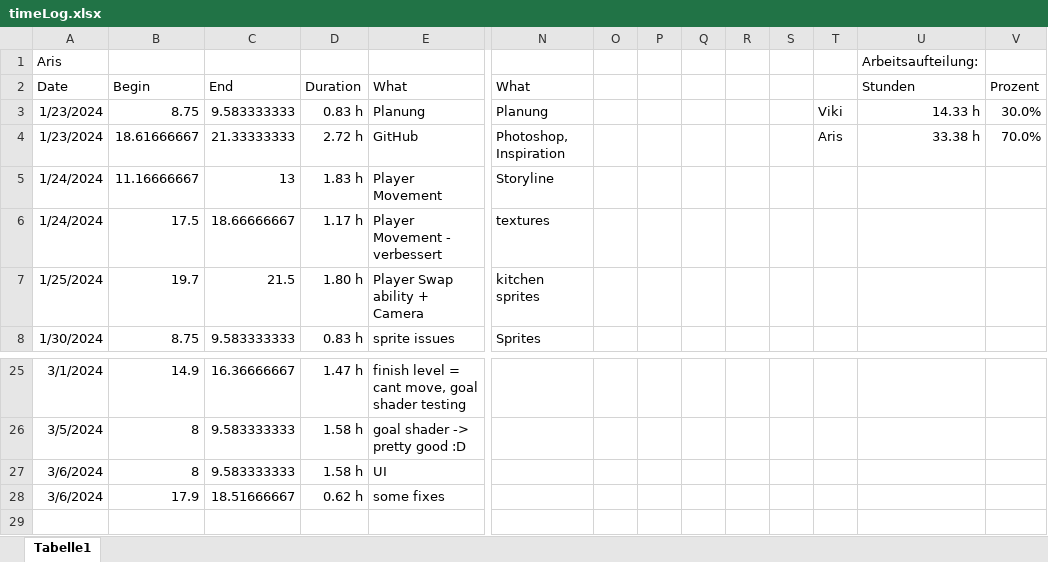
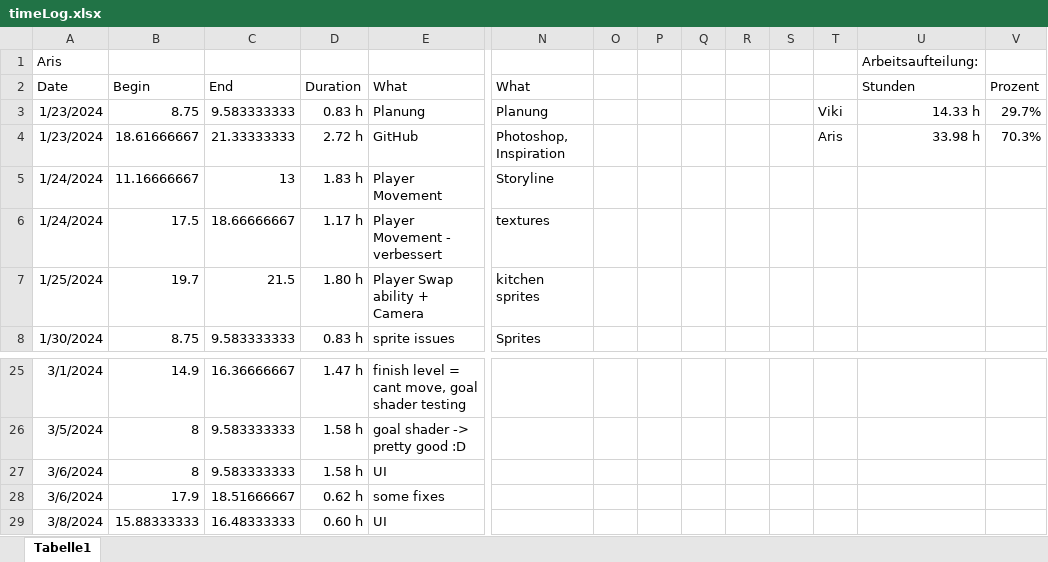
Before and after one commit to ArisBaur/the-ol-switcheroo, an Excel workbook: Buerokratie/timeLog.xlsx, sheet Tabelle1, drawn as a sheet; only a part is shown, gaps mark what is left out; values as stored, in another font and other column widths than the file's, no borders; rows hold the shown columns only; the diff names each change by its address in the sheet, - before the commit and + after, or states it on an @@ line.

```diff
--- a/Buerokratie/timeLog.xlsx (sheet Tabelle1)
+++ b/Buerokratie/timeLog.xlsx (sheet Tabelle1)
-V3: 30.0%
+V3: 29.7%
-U4: 33.38 h
+U4: 33.98 h
-V4: 70.0%
+V4: 70.3%
+row 29: 3/8/2024 | 15.88333333 | 16.48333333 | 0.60 h | UI
```
Also changed, not shown: 5 other files.
